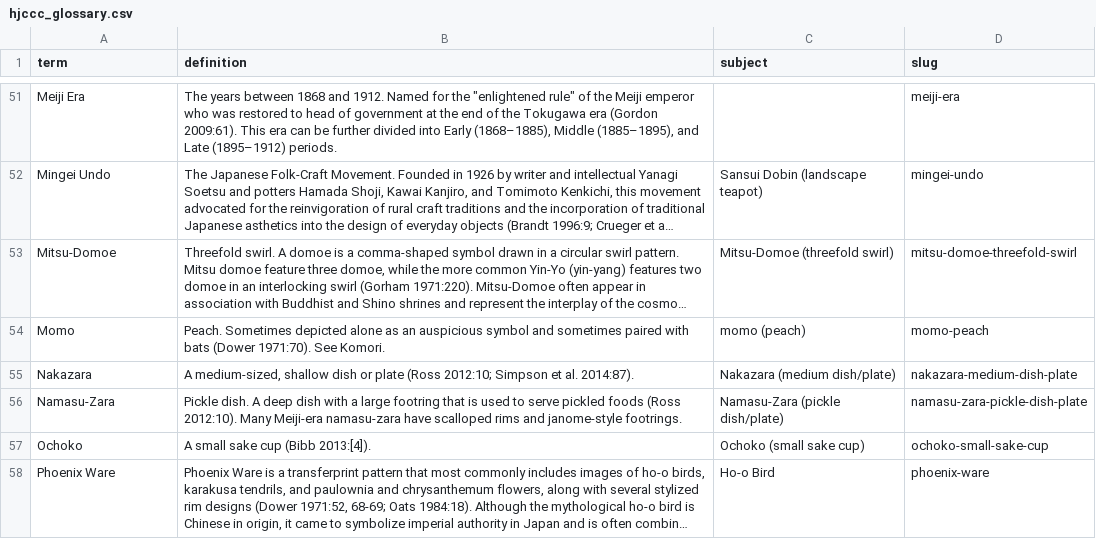
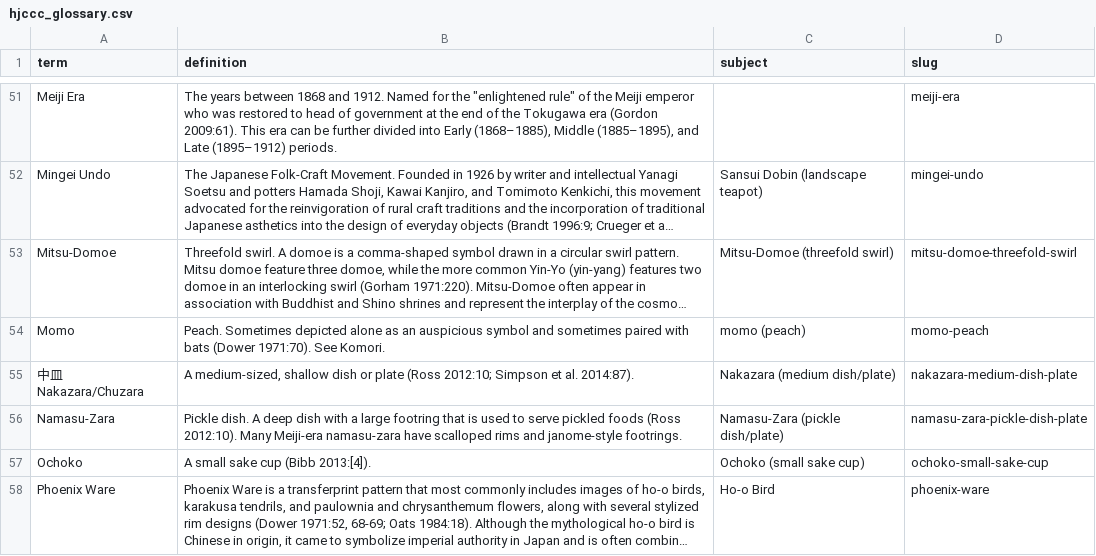
Before and after one commit to uidaholib/HJCCC_source, a CSV file: _data/hjccc_glossary.csv, drawn as a sheet; only a part is shown, gaps mark what is left out; long unchanged cells end in …; the diff names each change by its address in the sheet, - before the commit and + after, or states it on an @@ line.

Commit message:
Edit Nakazara
Add Chuzara and Kanji

```diff
--- a/_data/hjccc_glossary.csv
+++ b/_data/hjccc_glossary.csv
-A55 (term): Nakazara
+A55 (term): 中⽫ Nakazara/Chuzara
```
